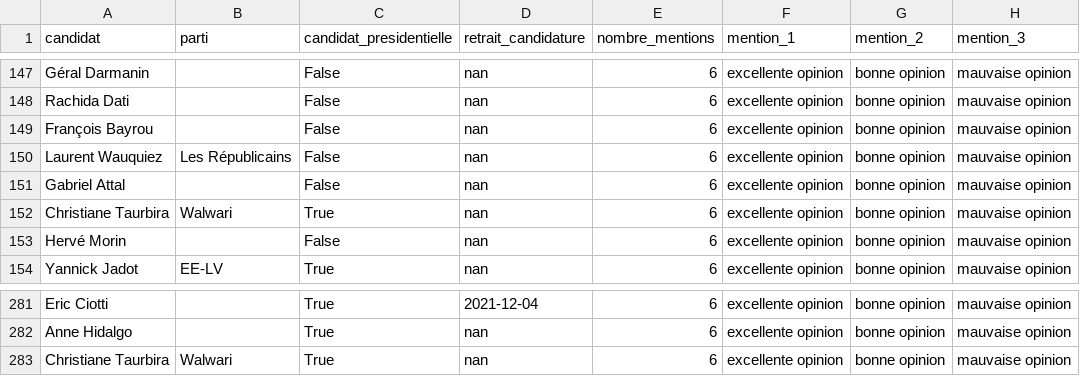
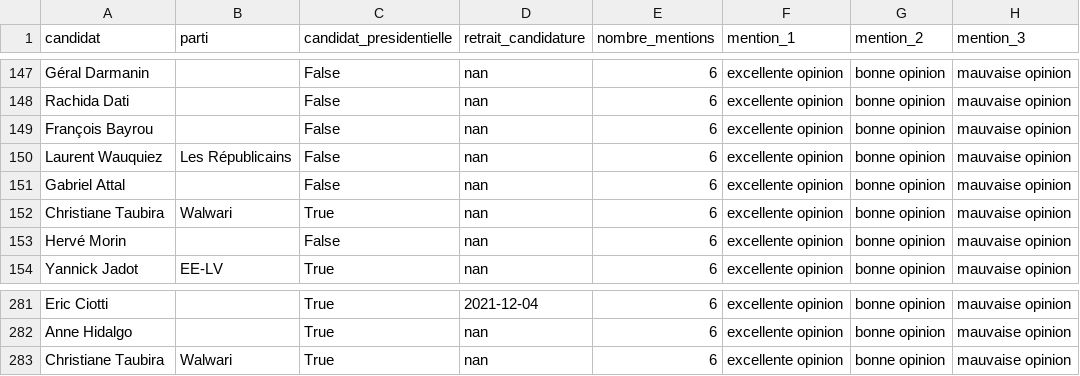
Before and after one commit to MieuxVoter/majority-judgment-tracker, a CSV file: presidentielle_jm.csv, drawn as a sheet; only a part is shown, gaps mark what is left out; the diff names each change by its address in the sheet, - before the commit and + after, or states it on an @@ line.

Commit message:
fixing again the database

```diff
--- a/presidentielle_jm.csv
+++ b/presidentielle_jm.csv
-A152 (candidat): Christiane Taurbira
+A152 (candidat): Christiane Taubira
-A283 (candidat): Christiane Taurbira
+A283 (candidat): Christiane Taubira
```
